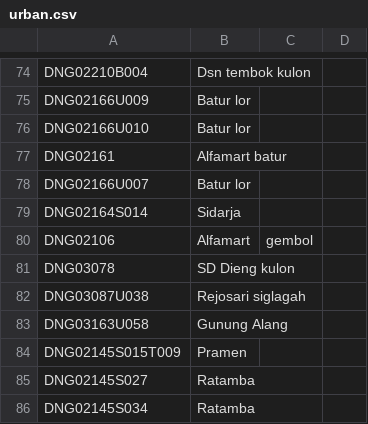
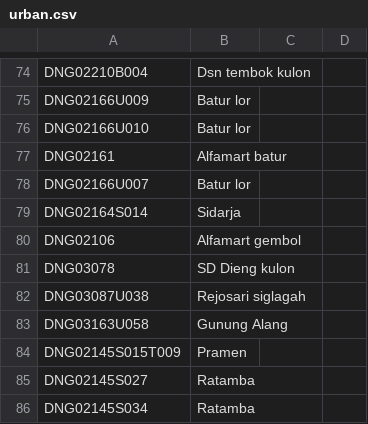
Before and after one commit to zaidhidayat/web, a CSV file: urban.csv, drawn as a sheet; only a part is shown, gaps mark what is left out.

Commit message:
Update urban.csv

```diff
--- a/urban.csv
+++ b/urban.csv
@@ -79,3 +79,3 @@ DNG02166U007,Batur lor,,
 DNG02164S014,Sidarja,,
-DNG02106,Alfamart, gembol,,
+DNG02106,Alfamart gembol,,
 DNG03078,SD Dieng kulon,,
```
